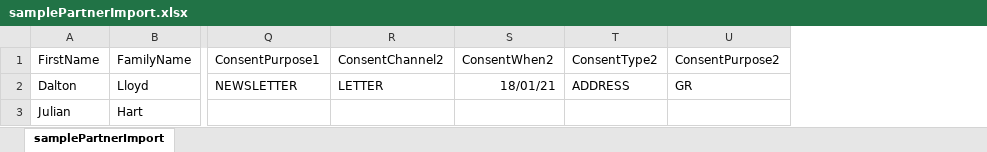
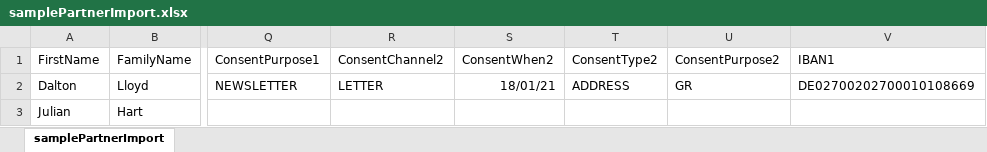
Before and after one commit to openpetra/openpetra, an Excel workbook: demodata/partners/samplePartnerImport.xlsx, sheet samplePartnerImport, drawn as a sheet; only a part is shown, gaps mark what is left out; values as stored, in another font and other column widths than the file's, no borders; the diff names each change by its address in the sheet, - before the commit and + after, or states it on an @@ line.

Commit message:
delete contact: delete banking details usage add IBAN column to sample contact import files.

```diff
--- a/demodata/partners/samplePartnerImport.xlsx (sheet samplePartnerImport)
+++ b/demodata/partners/samplePartnerImport.xlsx (sheet samplePartnerImport)
+column V (IBAN1), row 2: DE02700202700010108669
```
Also changed, not shown: 3 other files.
